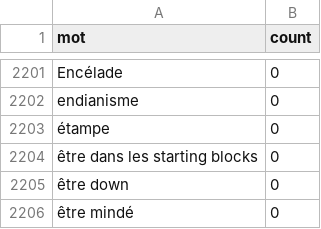
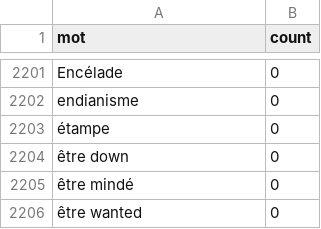
Before and after one commit to regicid/regicid.github.io, a CSV file: anglicismes.csv, drawn as a sheet; only a part is shown, gaps mark what is left out; the shorter side is filled out with more unchanged rows; the diff names each change by its address in the sheet, - before the commit and + after, or states it on an @@ line.

Commit message:
Update anglicismes.csv

```diff
--- a/anglicismes.csv
+++ b/anglicismes.csv
-row 2204: être dans les starting blocks | 0
```
